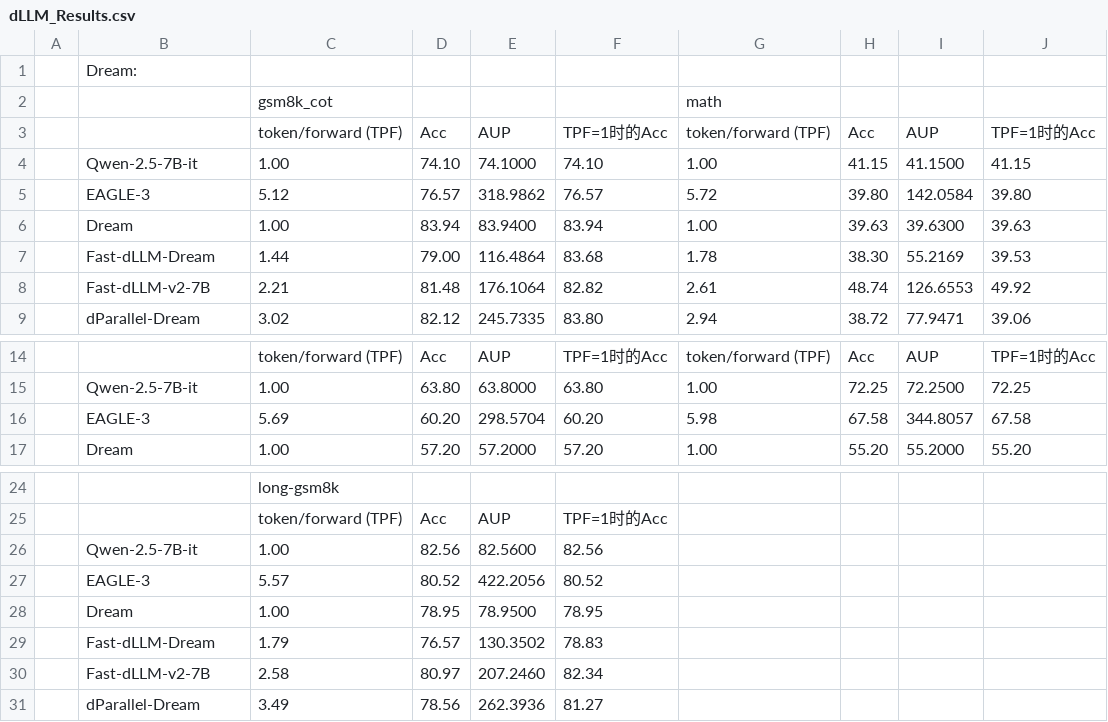
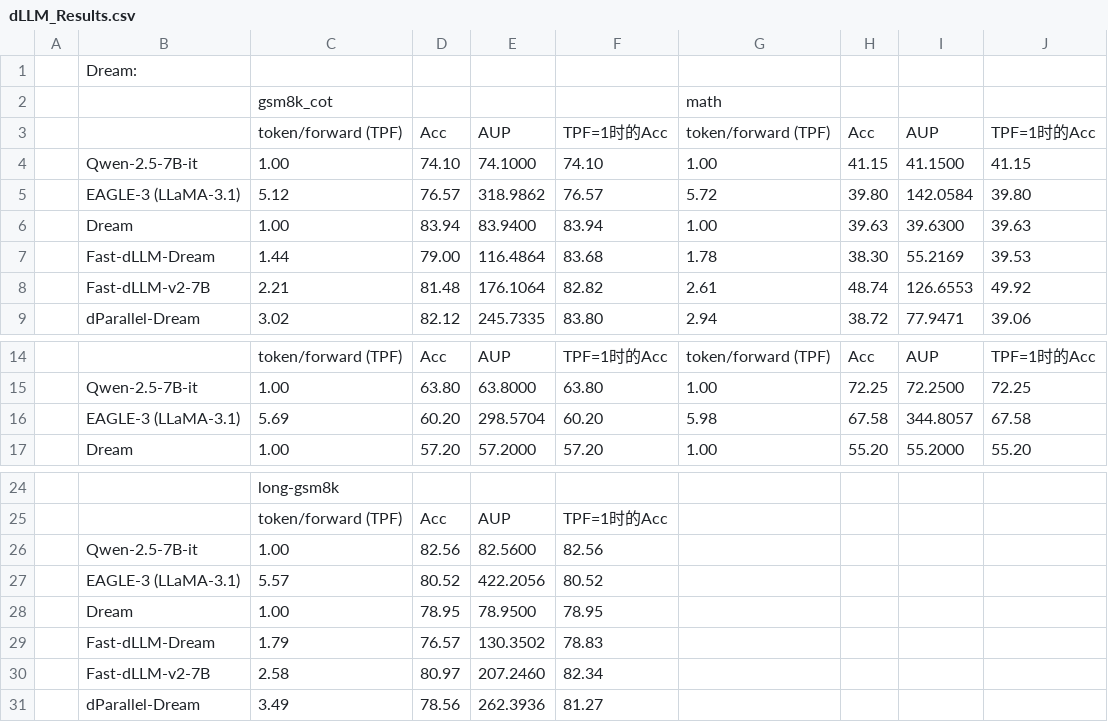
Before and after one commit to hao-ai-lab/hao-ai-lab.github.io, a CSV file: static/blogs/text-diffusion/dLLM_Results.csv, drawn as a sheet; only a part is shown, gaps mark what is left out.

Commit message:
Modify the table

```diff
--- a/static/blogs/text-diffusion/dLLM_Results.csv
+++ b/static/blogs/text-diffusion/dLLM_Results.csv
@@ -4,3 +4,3 @@
 ,Qwen-2.5-7B-it,1.00,74.10,74.1000,74.10,1.00,41.15,41.1500,41.15
-,EAGLE-3,5.12,76.57,318.9862,76.57,5.72,39.80,142.0584,39.80
+,EAGLE-3 (LLaMA-3.1),5.12,76.57,318.9862,76.57,5.72,39.80,142.0584,39.80
 ,Dream,1.00,83.94,83.9400,83.94,1.00,39.63,39.6300,39.63
@@ -15,3 +15,3 @@
 ,Qwen-2.5-7B-it,1.00,63.80,63.8000,63.80,1.00,72.25,72.2500,72.25
-,EAGLE-3,5.69,60.20,298.5704,60.20,5.98,67.58,344.8057,67.58
+,EAGLE-3 (LLaMA-3.1),5.69,60.20,298.5704,60.20,5.98,67.58,344.8057,67.58
 ,Dream,1.00,57.20,57.2000,57.20,1.00,55.20,55.2000,55.20
@@ -26,3 +26,3 @@
 ,Qwen-2.5-7B-it,1.00,82.56,82.5600,82.56,,,,
-,EAGLE-3,5.57,80.52,422.2056,80.52,,,,
+,EAGLE-3 (LLaMA-3.1),5.57,80.52,422.2056,80.52,,,,
 ,Dream,1.00,78.95,78.9500,78.95,,,,
```
Also changed, not shown: 2 other files.
